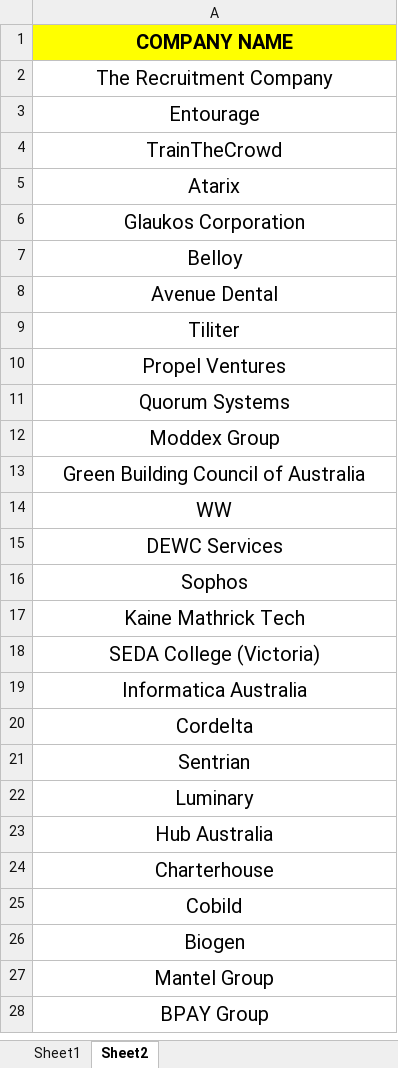
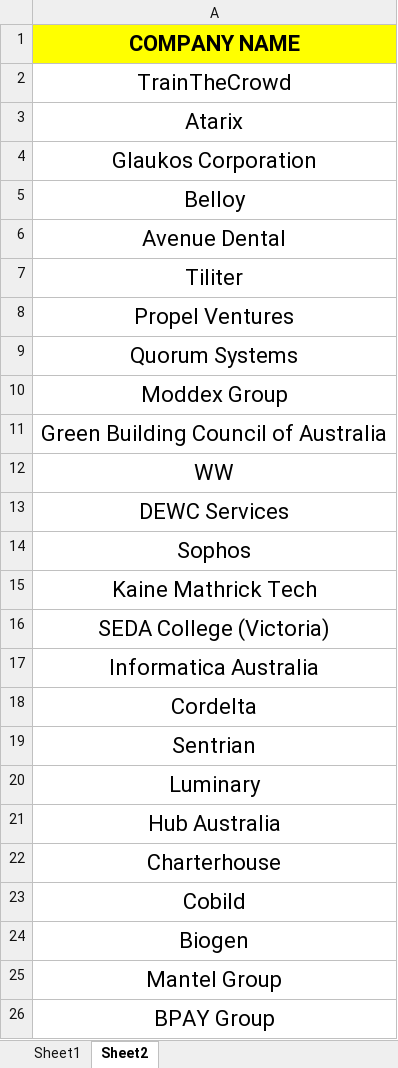
Before and after one commit to GinaPhan/AusJobs, an Excel workbook: busa3021.xlsx, sheet Sheet2, drawn as a sheet; only a part is shown; values as stored, in another font and other column widths than the file's, no borders; conditional formats not drawn; removed rows and columns are numbered as before the commit, all else as after; the diff covers the shown part only; the diff names each change by its address in the sheet, - before the commit and + after, or states it on an @@ line.

```diff
--- a/busa3021.xlsx (sheet Sheet2)
+++ b/busa3021.xlsx (sheet Sheet2)
@@ A1 text size: larger @@
-row 2: The Recruitment Company
-row 3: Entourage
@@ A2:A26 text size: larger @@
```
Also changed, not shown: cell formats elsewhere in this sheet, sheet Sheet1, 10 other files.
